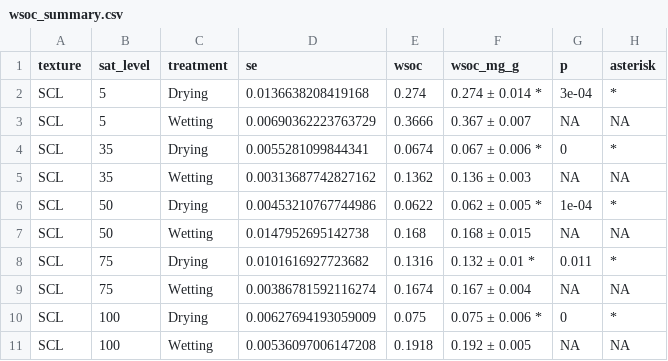
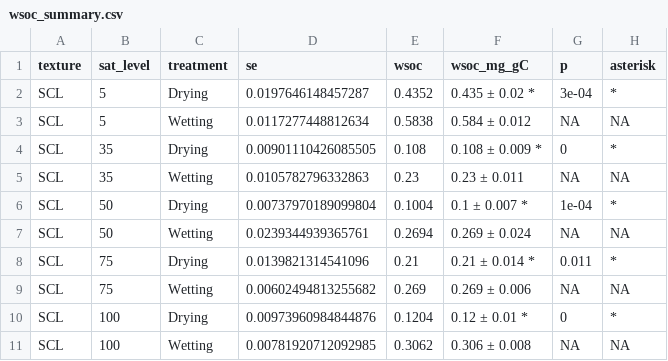
Before and after one commit to kaizadp/hysteresis_and_soil_carbon, a CSV file: data/processed/wsoc_summary.csv, drawn as a sheet; only a part is shown; the diff covers the shown part only.

```diff
--- a/data/processed/wsoc_summary.csv
+++ b/data/processed/wsoc_summary.csv
@@ -1,11 +1,11 @@
-"texture","sat_level","treatment","se","wsoc","wsoc_mg_g","p","asterisk"
-"SCL",5,"Drying",0.0136638208419168,0.274,"0.274 ± 0.014 *",3e-04,"*"
-"SCL",5,"Wetting",0.00690362223763729,0.3666,"0.367 ± 0.007 ",NA,NA
-"SCL",35,"Drying",0.0055281099844341,0.0674,"0.067 ± 0.006 *",0,"*"
-"SCL",35,"Wetting",0.00313687742827162,0.1362,"0.136 ± 0.003 ",NA,NA
-"SCL",50,"Drying",0.00453210767744986,0.0622,"0.062 ± 0.005 *",1e-04,"*"
-"SCL",50,"Wetting",0.0147952695142738,0.168,"0.168 ± 0.015 ",NA,NA
-"SCL",75,"Drying",0.0101616927723682,0.1316,"0.132 ± 0.01 *",0.011,"*"
-"SCL",75,"Wetting",0.00386781592116274,0.1674,"0.167 ± 0.004 ",NA,NA
-"SCL",100,"Drying",0.00627694193059009,0.075,"0.075 ± 0.006 *",0,"*"
-"SCL",100,"Wetting",0.00536097006147208,0.1918,"0.192 ± 0.005 ",NA,NA
+"texture","sat_level","treatment","se","wsoc","wsoc_mg_gC","p","asterisk"
+"SCL",5,"Drying",0.0197646148457287,0.4352,"0.435 ± 0.02 *",3e-04,"*"
+"SCL",5,"Wetting",0.0117277448812634,0.5838,"0.584 ± 0.012 ",NA,NA
+"SCL",35,"Drying",0.00901110426085505,0.108,"0.108 ± 0.009 *",0,"*"
+"SCL",35,"Wetting",0.0105782796332863,0.23,"0.23 ± 0.011 ",NA,NA
+"SCL",50,"Drying",0.00737970189099804,0.1004,"0.1 ± 0.007 *",1e-04,"*"
+"SCL",50,"Wetting",0.0239344939365761,0.2694,"0.269 ± 0.024 ",NA,NA
+"SCL",75,"Drying",0.0139821314541096,0.21,"0.21 ± 0.014 *",0.011,"*"
+"SCL",75,"Wetting",0.00602494813255682,0.269,"0.269 ± 0.006 ",NA,NA
+"SCL",100,"Drying",0.00973960984844876,0.1204,"0.12 ± 0.01 *",0,"*"
+"SCL",100,"Wetting",0.00781920712092985,0.3062,"0.306 ± 0.008 ",NA,NA
```
Also changed, not shown: 30 edited cells elsewhere in this file, 2 other files.
